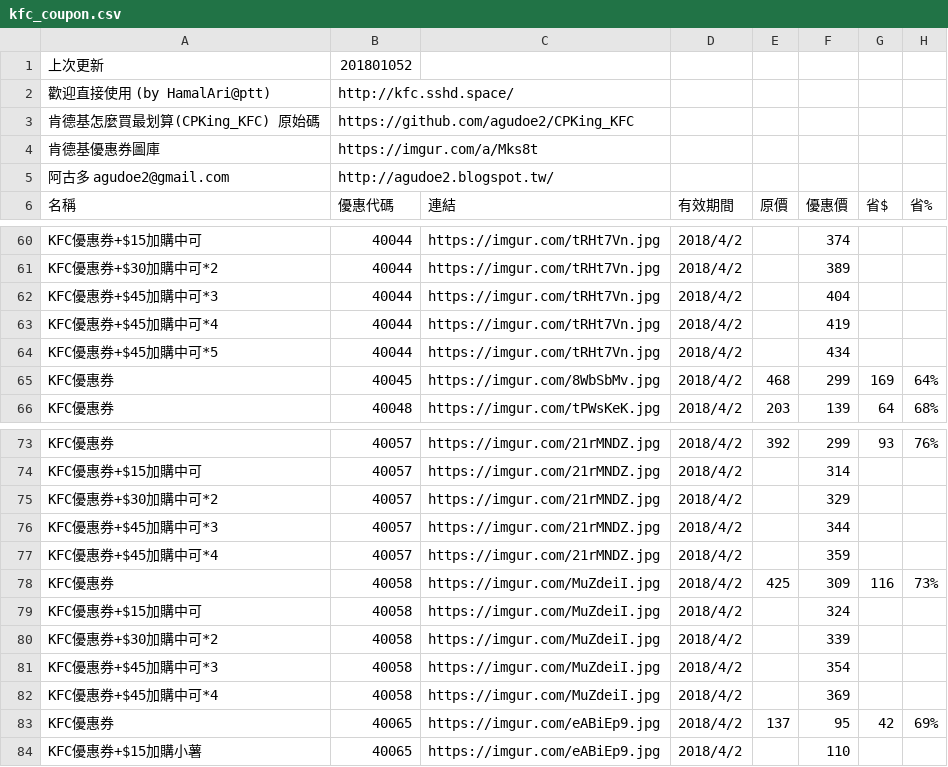
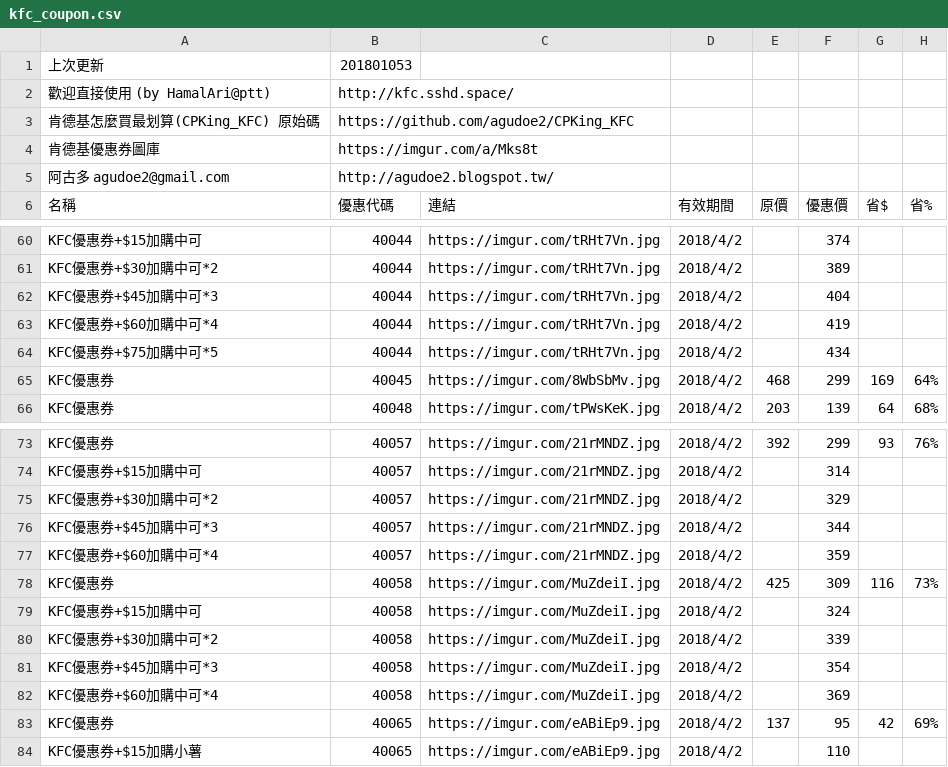
Before and after one commit to agudoe2/CPKing_KFC, a CSV file: kfc_coupon.csv, drawn as a sheet; only a part is shown, gaps mark what is left out; the diff names each change by its address in the sheet, - before the commit and + after, or states it on an @@ line.

```diff
--- a/kfc_coupon.csv
+++ b/kfc_coupon.csv
-B1: 201801052
+B1: 201801053
-A63: KFC優惠券+$45加購中可*4
+A63: KFC優惠券+$60加購中可*4
-A64: KFC優惠券+$45加購中可*5
+A64: KFC優惠券+$75加購中可*5
-A77: KFC優惠券+$45加購中可*4
+A77: KFC優惠券+$60加購中可*4
-A82: KFC優惠券+$45加購中可*4
+A82: KFC優惠券+$60加購中可*4
```
Also changed, not shown: 7 other files.
